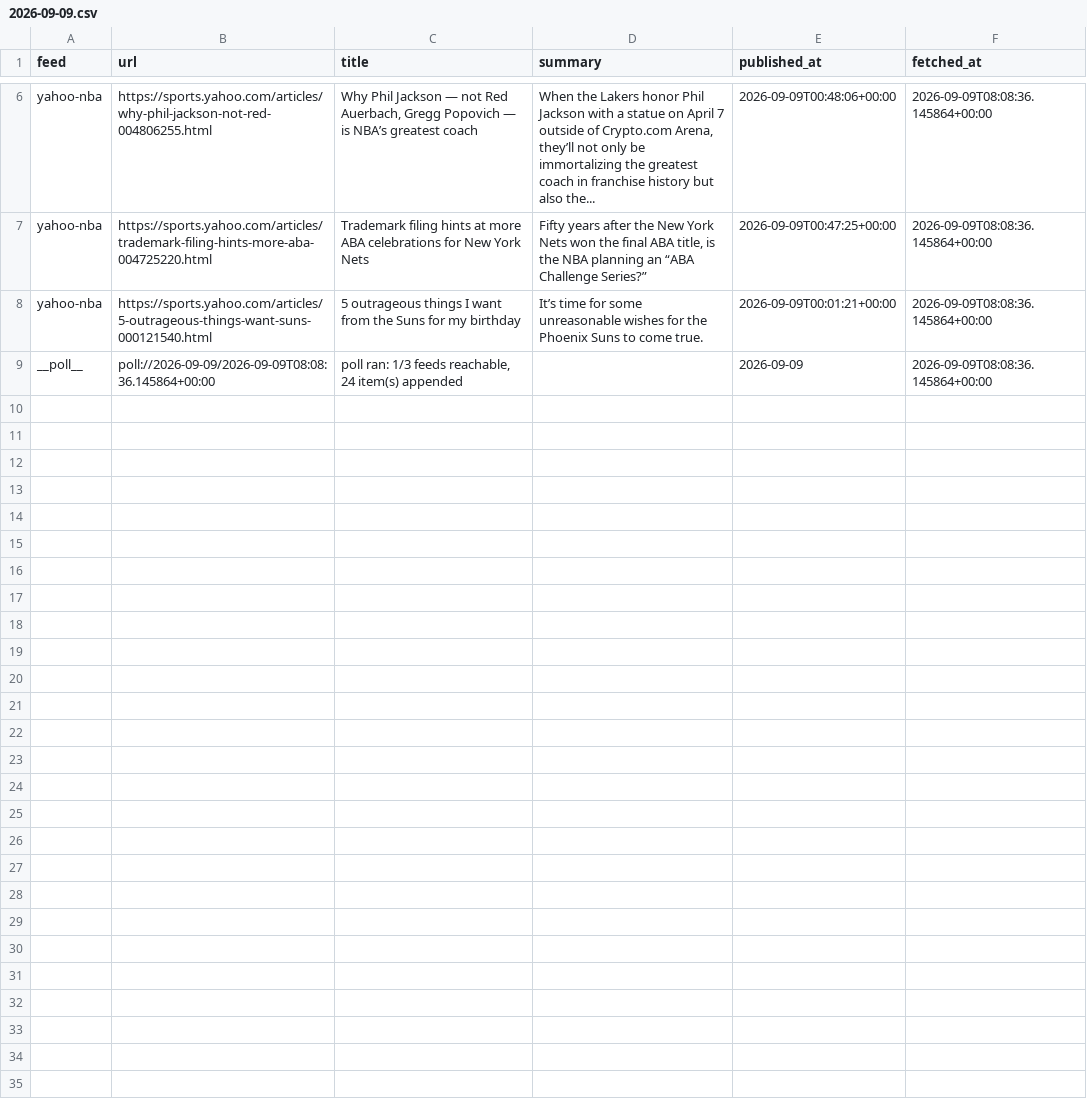
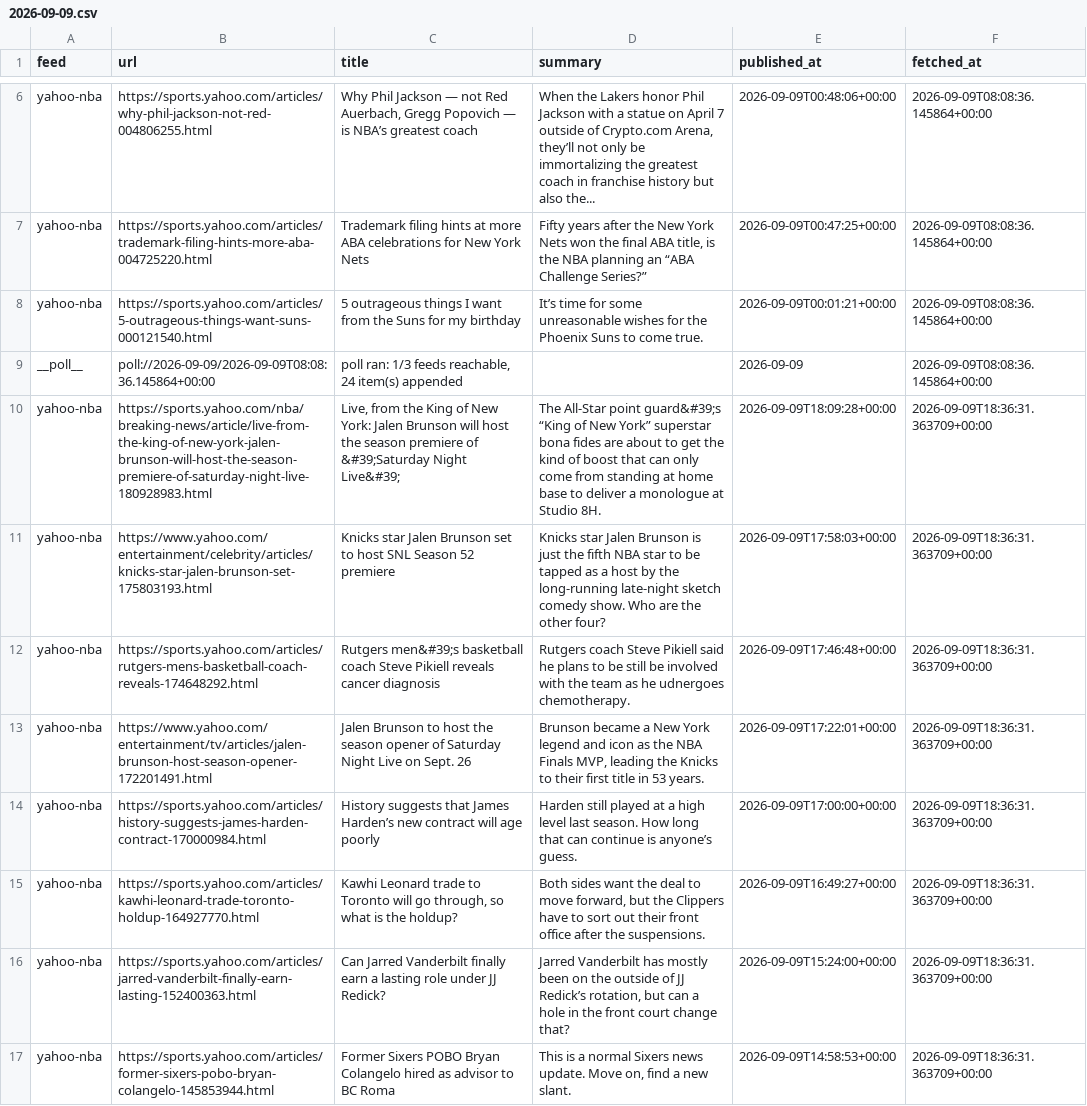
Before and after one commit to calvingtf/Mico-NBA, a CSV file: archive/rss/2026-09-09.csv, drawn as a sheet; only a part is shown, gaps mark what is left out; the diff covers the shown part only.

```diff
--- a/archive/rss/2026-09-09.csv
+++ b/archive/rss/2026-09-09.csv
@@ -9 +9,9 @@ yahoo-nba,https://sports.yahoo.com/articles/5-outrageous-things-want-suns-000121
 __poll__,poll://2026-09-09/2026-09-09T08:08:36.145864+00:00,"poll ran: 1/3 feeds reachable, 24 item(s) appended",,2026-09-09,2026-09-09T08:08:36.145864+00:00
+yahoo-nba,https://sports.yahoo.com/nba/breaking-news/article/live-from-the-king-of-new-york-jalen-brunson-will-host-the-season-premiere-of-saturday-night-live-180928983.html,"Live, from the King of New York: Jalen Brunson will host the season premiere of &#39;Saturday Night Live&#39;",The All-Star point guard&#39;s “King of New York” superstar bona fides are about to get the kind of boost that can only come from standing at home base to deliver a monologue at Studio 8H.,2026-09-09T18:09:28+00:00,2026-09-09T18:36:31.363709+00:00
+yahoo-nba,https://www.yahoo.com/entertainment/celebrity/articles/knicks-star-jalen-brunson-set-175803193.html,Knicks star Jalen Brunson set to host SNL Season 52 premiere,Knicks star Jalen Brunson is just the fifth NBA star to be tapped as a host by the long-running late-night sketch comedy show. Who are the other four?,2026-09-09T17:58:03+00:00,2026-09-09T18:36:31.363709+00:00
+yahoo-nba,https://sports.yahoo.com/articles/rutgers-mens-basketball-coach-reveals-174648292.html,Rutgers men&#39;s basketball coach Steve Pikiell reveals cancer diagnosis,Rutgers coach Steve Pikiell said he plans to be still be involved with the team as he udnergoes chemotherapy.,2026-09-09T17:46:48+00:00,2026-09-09T18:36:31.363709+00:00
+yahoo-nba,https://www.yahoo.com/entertainment/tv/articles/jalen-brunson-host-season-opener-172201491.html,Jalen Brunson to host the season opener of Saturday Night Live on Sept. 26,"Brunson became a New York legend and icon as the NBA Finals MVP, leading the Knicks to their first title in 53 years.",2026-09-09T17:22:01+00:00,2026-09-09T18:36:31.363709+00:00
+yahoo-nba,https://sports.yahoo.com/articles/history-suggests-james-harden-contract-170000984.html,History suggests that James Harden’s new contract will age poorly,Harden still played at a high level last season. How long that can continue is anyone’s guess.,2026-09-09T17:00:00+00:00,2026-09-09T18:36:31.363709+00:00
+yahoo-nba,https://sports.yahoo.com/articles/kawhi-leonard-trade-toronto-holdup-164927770.html,"Kawhi Leonard trade to Toronto will go through, so what is the holdup?","Both sides want the deal to move forward, but the Clippers have to sort out their front office after the suspensions.",2026-09-09T16:49:27+00:00,2026-09-09T18:36:31.363709+00:00
+yahoo-nba,https://sports.yahoo.com/articles/jarred-vanderbilt-finally-earn-lasting-152400363.html,Can Jarred Vanderbilt finally earn a lasting role under JJ Redick?,"Jarred Vanderbilt has mostly been on the outside of JJ Redick’s rotation, but can a hole in the front court change that?",2026-09-09T15:24:00+00:00,2026-09-09T18:36:31.363709+00:00
+yahoo-nba,https://sports.yahoo.com/articles/former-sixers-pobo-bryan-colangelo-145853944.html,Former Sixers POBO Bryan Colangelo hired as advisor to BC Roma,"This is a normal Sixers news update. Move on, find a new slant.",2026-09-09T14:58:53+00:00,2026-09-09T18:36:31.363709+00:00
```
Also changed, not shown: 8 added rows elsewhere in this file.
